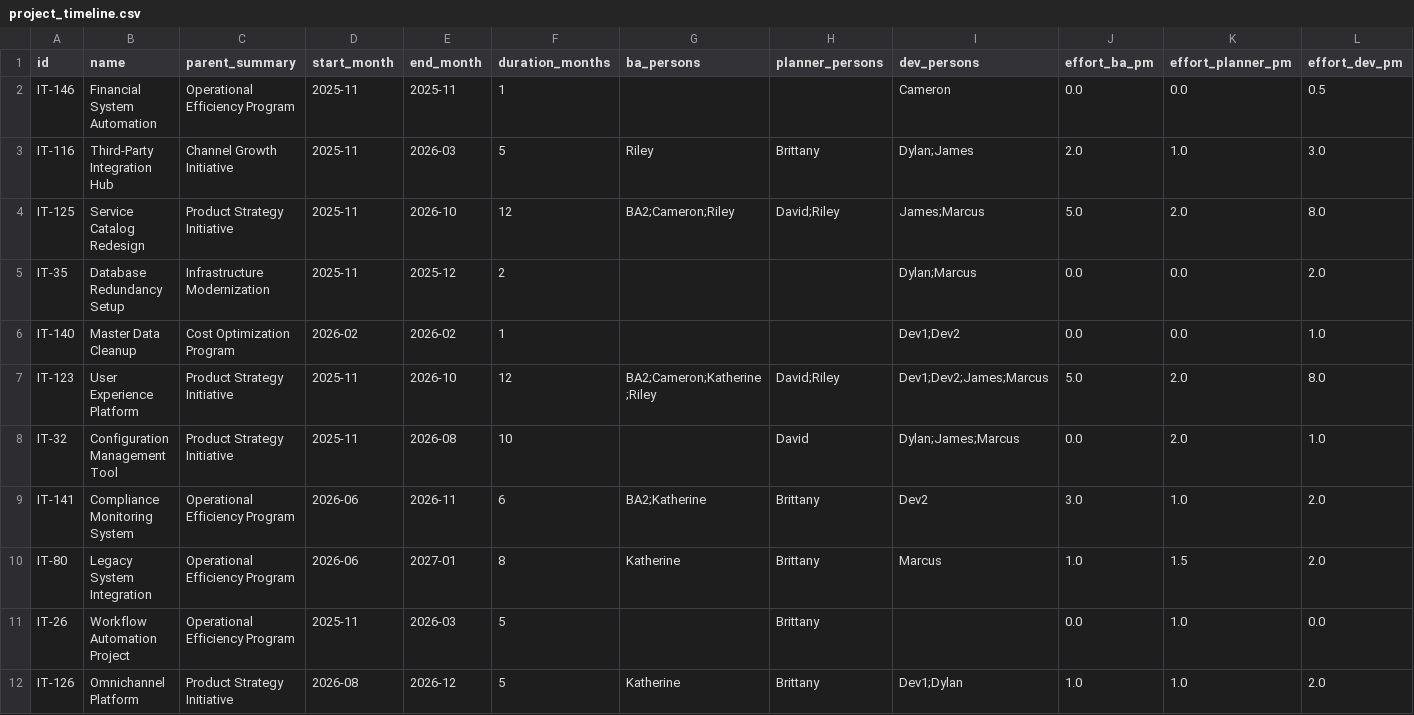
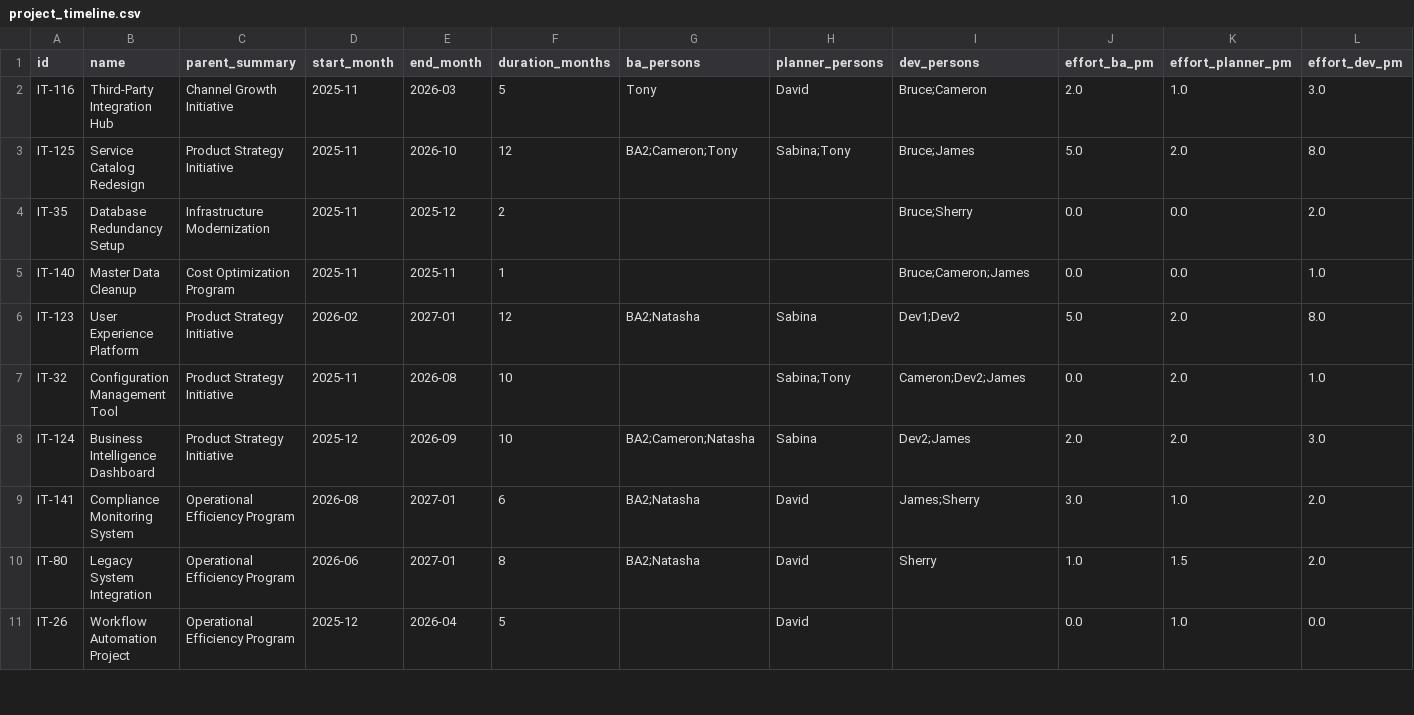
Before and after one commit to tommertron/capacityPlanner, a CSV file: portfolios/portfoliotester/output/project_timeline.csv, drawn as a sheet; only a part is shown; removed rows and columns are numbered as before the commit, all else as after; rows hold the shown columns only; the diff covers the shown part only; the diff names each change by its address in the sheet, - before the commit and + after, or states it on an @@ line.

```diff
--- a/portfolios/portfoliotester/output/project_timeline.csv
+++ b/portfolios/portfoliotester/output/project_timeline.csv
-row 2: IT-146 | Financial System Automation | Operational Efficiency Program | 2025-11 | 2025-11 | 1 |  |  | Cameron | 0.0 | 0.0 | 0.5
-G2 (ba_persons): Riley
+G2 (ba_persons): Tony
-H2 (planner_persons): Brittany
+H2 (planner_persons): David
-I2 (dev_persons): Dylan;James
+I2 (dev_persons): Bruce;Cameron
-G3 (ba_persons): BA2;Cameron;Riley
+G3 (ba_persons): BA2;Cameron;Tony
-H3 (planner_persons): David;Riley
+H3 (planner_persons): Sabina;Tony
-I3 (dev_persons): James;Marcus
+I3 (dev_persons): Bruce;James
-I4 (dev_persons): Dylan;Marcus
+I4 (dev_persons): Bruce;Sherry
-D5 (start_month): 2026-02
+D5 (start_month): 2025-11
-E5 (end_month): 2026-02
+E5 (end_month): 2025-11
-I5 (dev_persons): Dev1;Dev2
+I5 (dev_persons): Bruce;Cameron;James
-D6 (start_month): 2025-11
+D6 (start_month): 2026-02
-E6 (end_month): 2026-10
+E6 (end_month): 2027-01
-G6 (ba_persons): BA2;Cameron;Katherine;Riley
+G6 (ba_persons): BA2;Natasha
-H6 (planner_persons): David;Riley
+H6 (planner_persons): Sabina
-I6 (dev_persons): Dev1;Dev2;James;Marcus
+I6 (dev_persons): Dev1;Dev2
-H7 (planner_persons): David
+H7 (planner_persons): Sabina;Tony
-I7 (dev_persons): Dylan;James;Marcus
+I7 (dev_persons): Cameron;Dev2;James
+row 8: IT-124 | Business Intelligence Dashboard | Product Strategy Initiative | 2025-12 | 2026-09 | 10 | BA2;Cameron;Natasha | Sabina | Dev2;James | 2.0 | 2.0 | 3.0
-D9 (start_month): 2026-06
+D9 (start_month): 2026-08
-E9 (end_month): 2026-11
+E9 (end_month): 2027-01
-G9 (ba_persons): BA2;Katherine
+G9 (ba_persons): BA2;Natasha
-H9:H11 (planner_persons): Brittany
+H9:H11 (planner_persons): David
-I9 (dev_persons): Dev2
+I9 (dev_persons): James;Sherry
-G10 (ba_persons): Katherine
+G10 (ba_persons): BA2;Natasha
-I10 (dev_persons): Marcus
+I10 (dev_persons): Sherry
-D11 (start_month): 2025-11
+D11 (start_month): 2025-12
-E11 (end_month): 2026-03
+E11 (end_month): 2026-04
-row 12: IT-126 | Omnichannel Platform | Product Strategy Initiative | 2026-08 | 2026-12 | 5 | Katherine | Brittany | Dev1;Dylan | 1.0 | 1.0 | 2.0
```
Also changed, not shown: 11 edited cells elsewhere in this file, portfolios/portfoliotester/output/resource_capacity.csv, 6 other files.
